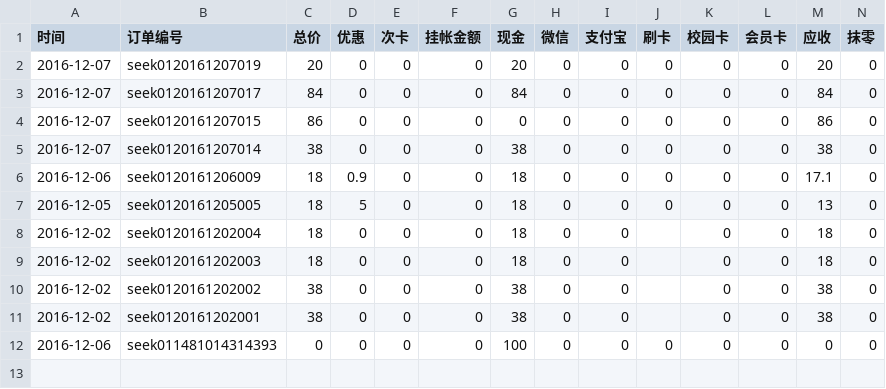
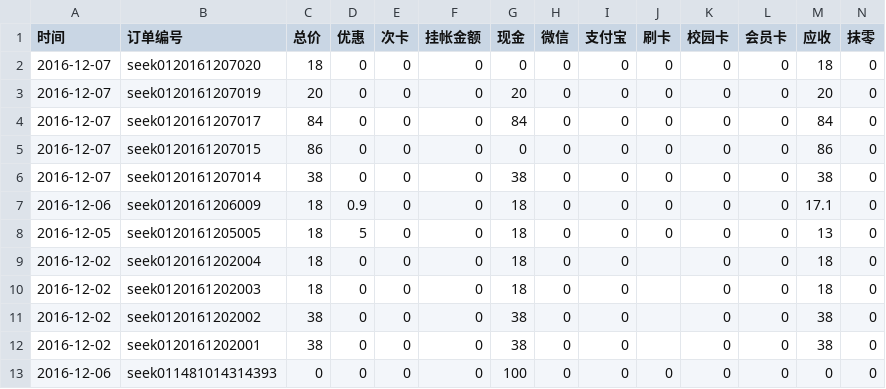
Before and after one commit to frank-young/seek, a CSV file: frontend/src/orderprint/2016年12月度报表.csv, drawn as a sheet; only a part is shown; rows hold the shown columns only; the diff names each change by its address in the sheet, - before the commit and + after, or states it on an @@ line.

```diff
--- a/frontend/src/orderprint/2016年12月度报表.csv
+++ b/frontend/src/orderprint/2016年12月度报表.csv
+row 2: 2016-12-07 | seek0120161207020 | 18 | 0 | 0 | 0 | 0 | 0 | 0 | 0 | 0 | 0 | 18 | 0
```
Also changed, not shown: 15 other files.
